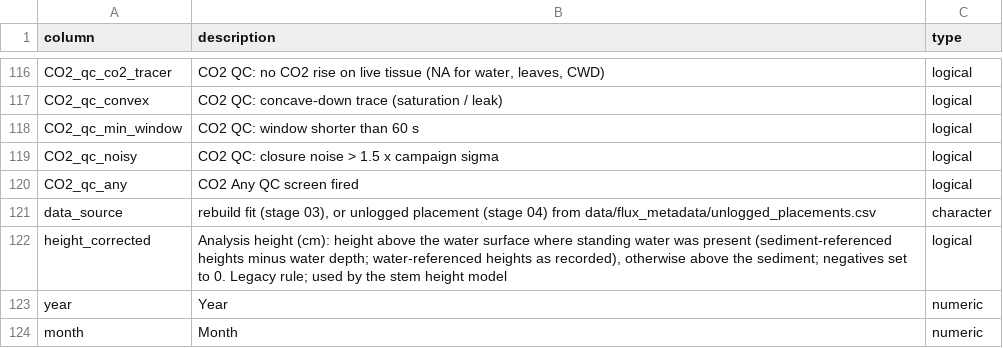
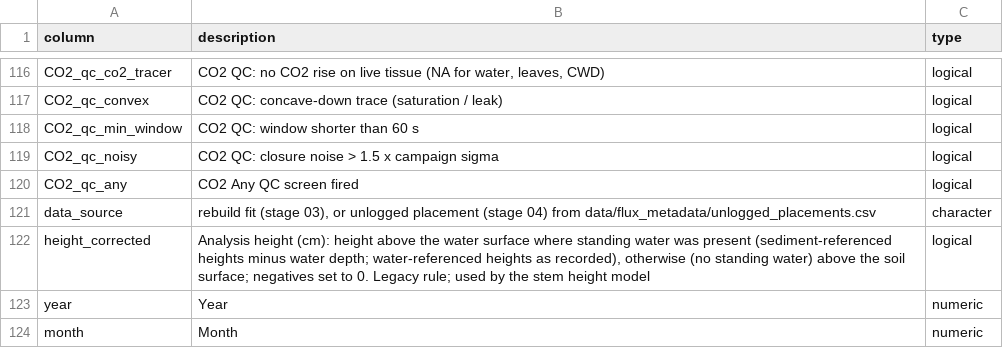
Before and after one commit to jgewirtzman/blueflux-ground, a CSV file: output/data_products/data_dictionary.csv, drawn as a sheet; only a part is shown, gaps mark what is left out.

```diff
--- a/output/data_products/data_dictionary.csv
+++ b/output/data_products/data_dictionary.csv
@@ -121,3 +121,3 @@ CO2_qc_any,CO2 Any QC screen fired,logical
 data_source,"rebuild fit (stage 03), or unlogged placement (stage 04) from data/flux_metadata/unlogged_placements.csv",character
-height_corrected,"Analysis height (cm): height above the water surface where standing water was present (sediment-referenced heights minus water depth; water-referenced heights as recorded), otherwise above the sediment; negatives set to 0. Legacy rule; used by the stem height model",logical
+height_corrected,"Analysis height (cm): height above the water surface where standing water was present (sediment-referenced heights minus water depth; water-referenced heights as recorded), otherwise (no standing water) above the soil surface; negatives set to 0. Legacy rule; used by the stem height model",logical
 year,Year,numeric
```
Also changed, not shown: 11 other files.
